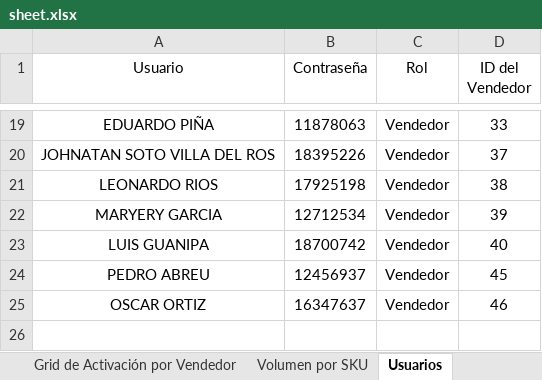
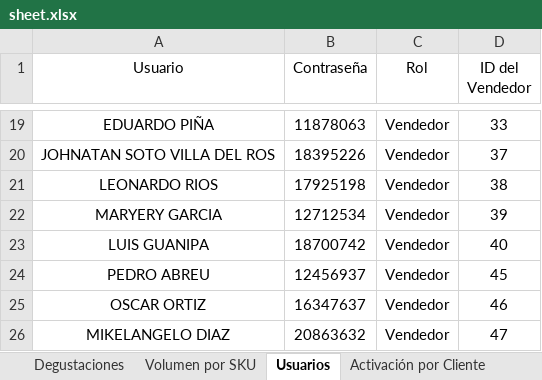
Before and after one commit to legatixpro-alt/dashboard-fdv---planificador, an Excel workbook: sheet.xlsx, sheet Usuarios, drawn as a sheet; only a part is shown, gaps mark what is left out; values as stored, in another font and other column widths than the file's, no borders; charts and pictures not drawn; the diff names each change by its address in the sheet, - before the commit and + after, or states it on an @@ line.

```diff
--- a/sheet.xlsx (sheet Usuarios)
+++ b/sheet.xlsx (sheet Usuarios)
+sheet tab: Degustaciones
+row 26: MIKELANGELO DIAZ | 20863632 | Vendedor | 47
```
Also changed, not shown: sheet Activación por Cliente, sheet Enteros Ligeros, sheet pollo, sheet Azucar, sheet Aceite, sheet Volumen por SKU, 1 more sheet, other sheet tabs, charts or pictures, 53 other files.
